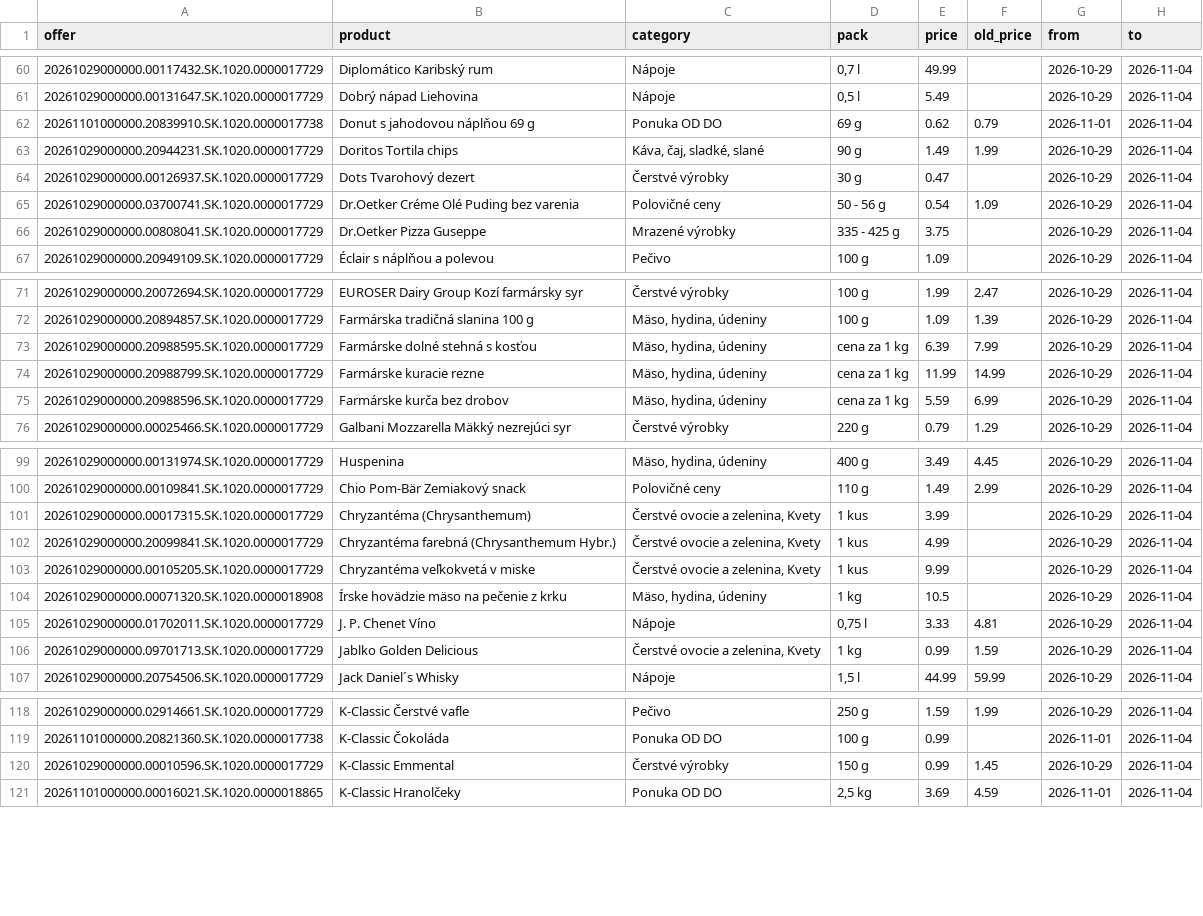
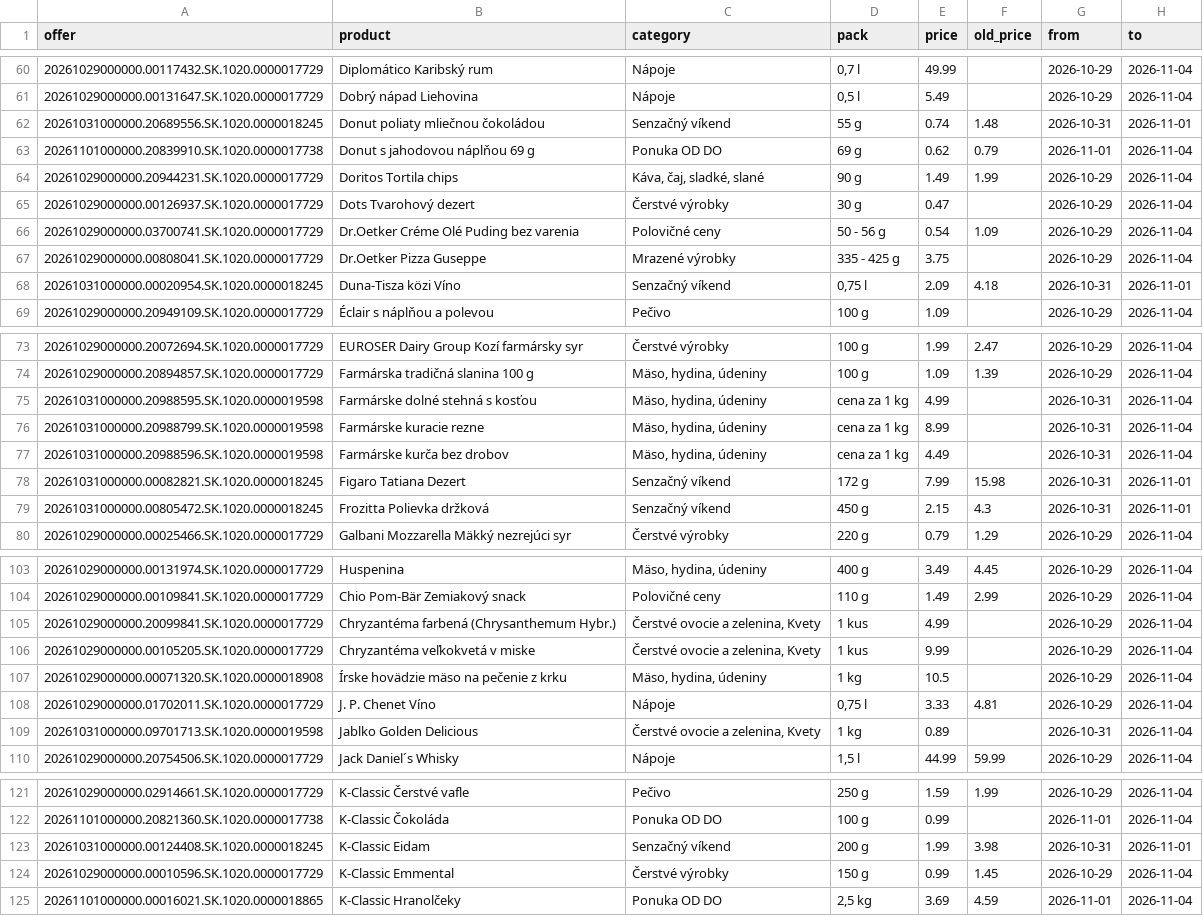
Before and after one commit to stromokocur5/receptio, a CSV file: content/katalog-kaufland.csv, drawn as a sheet; only a part is shown, gaps mark what is left out; the diff covers the shown part only.

```diff
--- a/content/katalog-kaufland.csv
+++ b/content/katalog-kaufland.csv
@@ -61,2 +61,3 @@ offer,product,category,pack,price,old_price,from,to
 20261029000000.00131647.SK.1020.0000017729,Dobrý nápad Liehovina,Nápoje,"0,5 l",5.49,,2026-10-29,2026-11-04
+20261031000000.20689556.SK.1020.0000018245,Donut poliaty mliečnou čokoládou,Senzačný víkend,55 g,0.74,1.48,2026-10-31,2026-11-01
 20261101000000.20839910.SK.1020.0000017738,Donut s jahodovou náplňou 69 g,Ponuka OD DO,69 g,0.62,0.79,2026-11-01,2026-11-04
@@ -66,2 +67,3 @@ offer,product,category,pack,price,old_price,from,to
 20261029000000.00808041.SK.1020.0000017729,Dr.Oetker Pizza Guseppe,Mrazené výrobky,335 - 425 g,3.75,,2026-10-29,2026-11-04
+20261031000000.00020954.SK.1020.0000018245,Duna-Tisza közi Víno,Senzačný víkend,"0,75 l",2.09,4.18,2026-10-31,2026-11-01
 20261029000000.20949109.SK.1020.0000017729,Éclair s náplňou a polevou,Pečivo,100 g,1.09,,2026-10-29,2026-11-04
@@ -72,5 +74,7 @@ offer,product,category,pack,price,old_price,from,to
 20261029000000.20894857.SK.1020.0000017729,Farmárska tradičná slanina 100 g,"Mäso, hydina, údeniny",100 g,1.09,1.39,2026-10-29,2026-11-04
-20261029000000.20988595.SK.1020.0000017729,Farmárske dolné stehná s kosťou,"Mäso, hydina, údeniny",cena za 1 kg,6.39,7.99,2026-10-29,2026-11-04
-20261029000000.20988799.SK.1020.0000017729,Farmárske kuracie rezne,"Mäso, hydina, údeniny",cena za 1 kg,11.99,14.99,2026-10-29,2026-11-04
-20261029000000.20988596.SK.1020.0000017729,Farmárske kurča bez drobov,"Mäso, hydina, údeniny",cena za 1 kg,5.59,6.99,2026-10-29,2026-11-04
+20261031000000.20988595.SK.1020.0000019598,Farmárske dolné stehná s kosťou,"Mäso, hydina, údeniny",cena za 1 kg,4.99,,2026-10-31,2026-11-04
+20261031000000.20988799.SK.1020.0000019598,Farmárske kuracie rezne,"Mäso, hydina, údeniny",cena za 1 kg,8.99,,2026-10-31,2026-11-04
+20261031000000.20988596.SK.1020.0000019598,Farmárske kurča bez drobov,"Mäso, hydina, údeniny",cena za 1 kg,4.49,,2026-10-31,2026-11-04
+20261031000000.00082821.SK.1020.0000018245,Figaro Tatiana Dezert,Senzačný víkend,172 g,7.99,15.98,2026-10-31,2026-11-01
+20261031000000.00805472.SK.1020.0000018245,Frozitta Polievka držková,Senzačný víkend,450 g,2.15,4.3,2026-10-31,2026-11-01
 20261029000000.00025466.SK.1020.0000017729,Galbani Mozzarella Mäkký nezrejúci syr,Čerstvé výrobky,220 g,0.79,1.29,2026-10-29,2026-11-04
@@ -100,4 +104,3 @@ offer,product,category,pack,price,old_price,from,to
 20261029000000.00109841.SK.1020.0000017729,Chio Pom-Bär Zemiakový snack,Polovičné ceny,110 g,1.49,2.99,2026-10-29,2026-11-04
-20261029000000.00017315.SK.1020.0000017729,Chryzantéma (Chrysanthemum),"Čerstvé ovocie a zelenina, Kvety",1 kus,3.99,,2026-10-29,2026-11-04
-20261029000000.20099841.SK.1020.0000017729,Chryzantéma farebná (Chrysanthemum Hybr.),"Čerstvé ovocie a zelenina, Kvety",1 kus,4.99,,2026-10-29,2026-11-04
+20261029000000.20099841.SK.1020.0000017729,Chryzantéma farbená (Chrysanthemum Hybr.),"Čerstvé ovocie a zelenina, Kvety",1 kus,4.99,,2026-10-29,2026-11-04
 20261029000000.00105205.SK.1020.0000017729,Chryzantéma veľkokvetá v miske,"Čerstvé ovocie a zelenina, Kvety",1 kus,9.99,,2026-10-29,2026-11-04
@@ -105,3 +108,3 @@ offer,product,category,pack,price,old_price,from,to
 20261029000000.01702011.SK.1020.0000017729,J. P. Chenet Víno,Nápoje,"0,75 l",3.33,4.81,2026-10-29,2026-11-04
-20261029000000.09701713.SK.1020.0000017729,Jablko Golden Delicious,"Čerstvé ovocie a zelenina, Kvety",1 kg,0.99,1.59,2026-10-29,2026-11-04
+20261031000000.09701713.SK.1020.0000019598,Jablko Golden Delicious,"Čerstvé ovocie a zelenina, Kvety",1 kg,0.89,,2026-10-31,2026-11-04
 20261029000000.20754506.SK.1020.0000017729,Jack Daniel´s Whisky,Nápoje,"1,5 l",44.99,59.99,2026-10-29,2026-11-04
@@ -119,2 +122,3 @@ offer,product,category,pack,price,old_price,from,to
 20261101000000.20821360.SK.1020.0000017738,K-Classic Čokoláda,Ponuka OD DO,100 g,0.99,,2026-11-01,2026-11-04
+20261031000000.00124408.SK.1020.0000018245,K-Classic Eidam,Senzačný víkend,200 g,1.99,3.98,2026-10-31,2026-11-01
 20261029000000.00010596.SK.1020.0000017729,K-Classic Emmental,Čerstvé výrobky,150 g,0.99,1.45,2026-10-29,2026-11-04
```
Also changed, not shown: 4 added rows and 11 edited cells elsewhere in this file, content/katalog-billa.csv, content/katalog-kosik-sk.csv, 8 other files.
